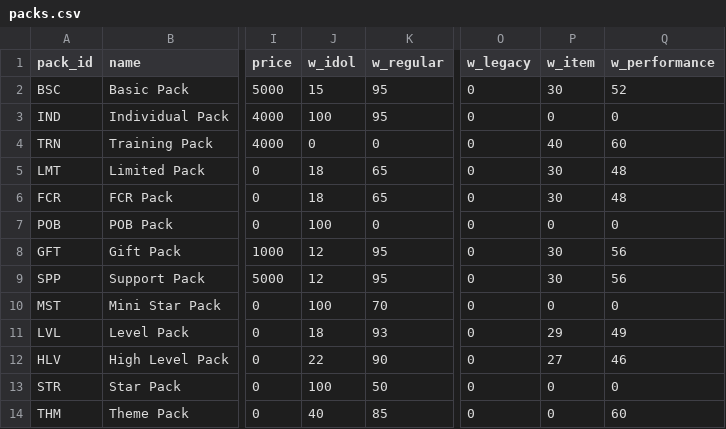
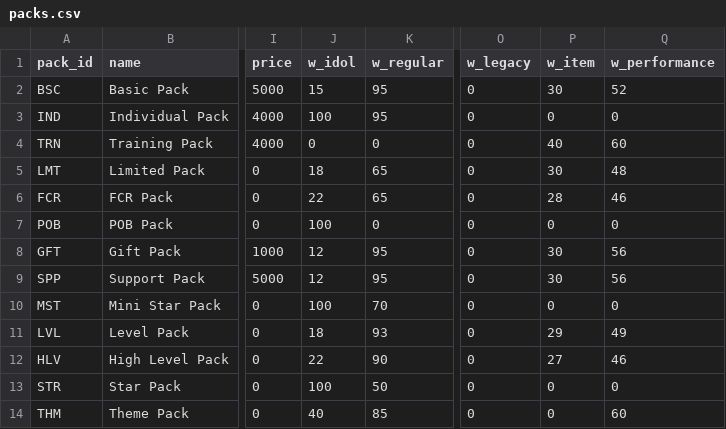
Before and after one commit to iojan715/KpopCardGame, a CSV file: data_upload/packs.csv, drawn as a sheet; only a part is shown, gaps mark what is left out; the diff names each change by its address in the sheet, - before the commit and + after, or states it on an @@ line.

```diff
--- a/data_upload/packs.csv
+++ b/data_upload/packs.csv
-J6 (w_idol): 18
+J6 (w_idol): 22
-P6 (w_item): 30
+P6 (w_item): 28
-Q6 (w_performance): 48
+Q6 (w_performance): 46
```
Also changed, not shown: data_upload/missions.csv.
